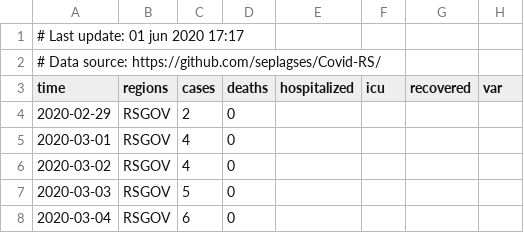
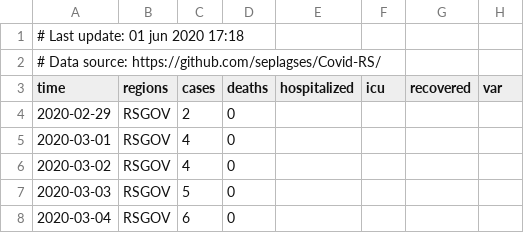
Before and after one commit to seplagses/Covid-RS, a CSV file: data/Data_Regions_RS.csv, drawn as a sheet; only a part is shown.

Commit message:
Atualizado

```diff
--- a/data/Data_Regions_RS.csv
+++ b/data/Data_Regions_RS.csv
@@ -1,2 +1,2 @@
-# Last update: 01 jun 2020 17:17
+# Last update: 01 jun 2020 17:18
 # Data source: https://github.com/seplagses/Covid-RS/
```
